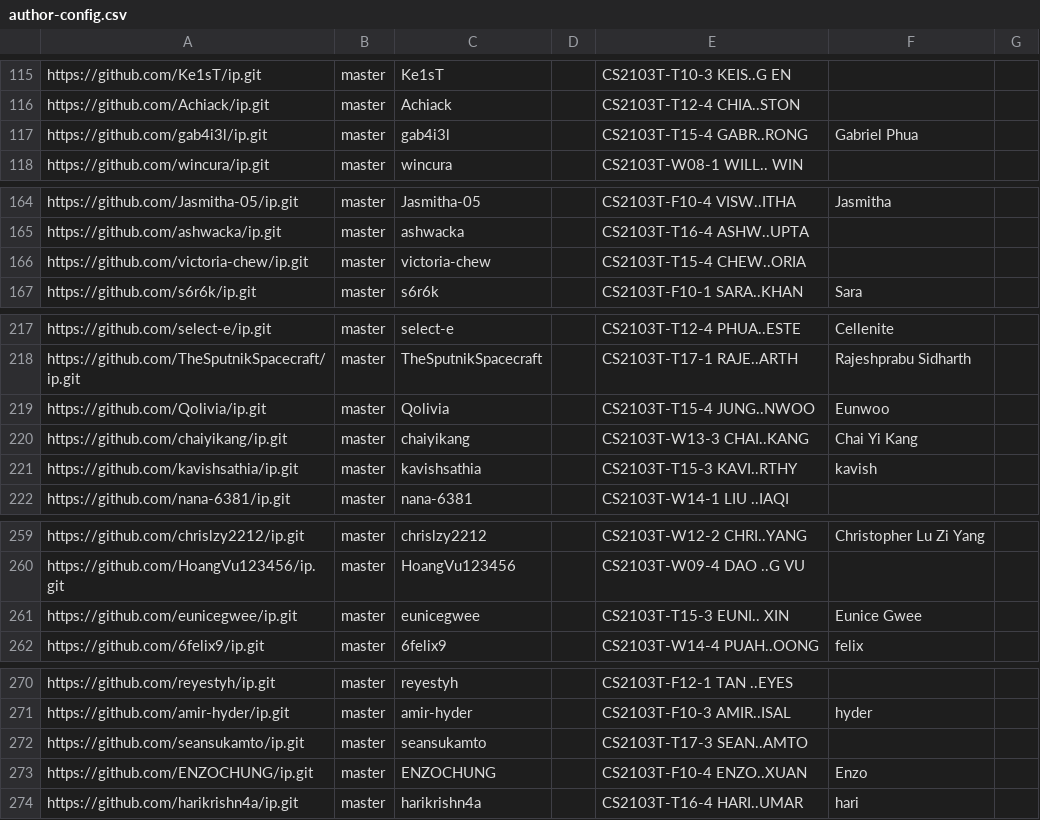
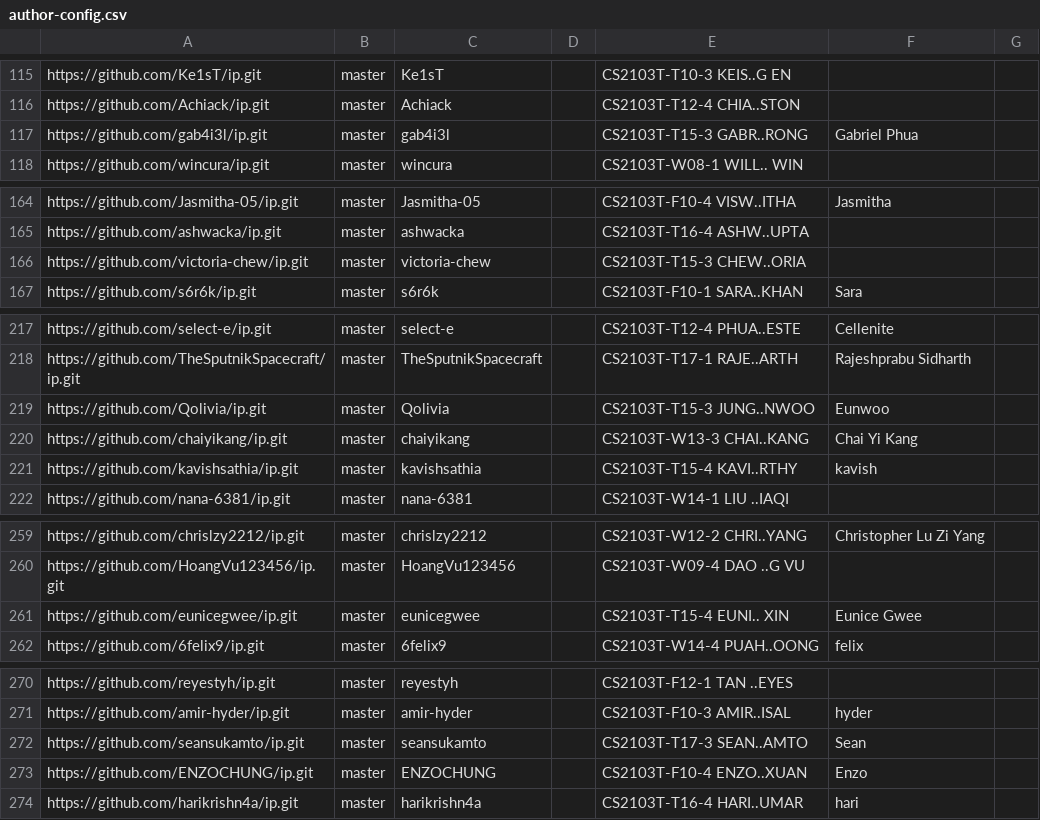
Before and after one commit to NUS-CS2103-AY2526-S2/ip-dashboard, a CSV file: config/author-config.csv, drawn as a sheet; only a part is shown, gaps mark what is left out; the diff covers the shown part only.

```diff
--- a/config/author-config.csv
+++ b/config/author-config.csv
@@ -116,3 +116,3 @@ https://github.com/Ke1sT/ip.git,master,Ke1sT,,CS2103T-T10-3 KEIS..G EN,,
 https://github.com/Achiack/ip.git,master,Achiack,,CS2103T-T12-4 CHIA..STON,,
-https://github.com/gab4i3l/ip.git,master,gab4i3l,,CS2103T-T15-4 GABR..RONG,Gabriel Phua,
+https://github.com/gab4i3l/ip.git,master,gab4i3l,,CS2103T-T15-3 GABR..RONG,Gabriel Phua,
 https://github.com/wincura/ip.git,master,wincura,,CS2103T-W08-1 WILL.. WIN,,
@@ -165,3 +165,3 @@ https://github.com/Jasmitha-05/ip.git,master,Jasmitha-05,,CS2103T-F10-4 VISW..IT
 https://github.com/ashwacka/ip.git,master,ashwacka,,CS2103T-T16-4 ASHW..UPTA,,
-https://github.com/victoria-chew/ip.git,master,victoria-chew,,CS2103T-T15-4 CHEW..ORIA,,
+https://github.com/victoria-chew/ip.git,master,victoria-chew,,CS2103T-T15-3 CHEW..ORIA,,
 https://github.com/s6r6k/ip.git,master,s6r6k,,CS2103T-F10-1 SARA..KHAN,Sara,
@@ -218,5 +218,5 @@ https://github.com/select-e/ip.git,master,select-e,,CS2103T-T12-4 PHUA..ESTE,Cel
 https://github.com/TheSputnikSpacecraft/ip.git,master,TheSputnikSpacecraft,,CS2103T-T17-1 RAJE..ARTH,Rajeshprabu Sidharth,
-https://github.com/Qolivia/ip.git,master,Qolivia,,CS2103T-T15-4 JUNG..NWOO,Eunwoo,
+https://github.com/Qolivia/ip.git,master,Qolivia,,CS2103T-T15-3 JUNG..NWOO,Eunwoo,
 https://github.com/chaiyikang/ip.git,master,chaiyikang,,CS2103T-W13-3 CHAI..KANG,Chai Yi Kang,
-https://github.com/kavishsathia/ip.git,master,kavishsathia,,CS2103T-T15-3 KAVI..RTHY,kavish,
+https://github.com/kavishsathia/ip.git,master,kavishsathia,,CS2103T-T15-4 KAVI..RTHY,kavish,
 https://github.com/nana-6381/ip.git,master,nana-6381,,CS2103T-W14-1 LIU ..IAQI,,
@@ -260,3 +260,3 @@ https://github.com/chrislzy2212/ip.git,master,chrislzy2212,,CS2103T-W12-2 CHRI..
 https://github.com/HoangVu123456/ip.git,master,HoangVu123456,,CS2103T-W09-4 DAO ..G VU,,
-https://github.com/eunicegwee/ip.git,master,eunicegwee,,CS2103T-T15-3 EUNI.. XIN,Eunice Gwee,
+https://github.com/eunicegwee/ip.git,master,eunicegwee,,CS2103T-T15-4 EUNI.. XIN,Eunice Gwee,
 https://github.com/6felix9/ip.git,master,6felix9,,CS2103T-W14-4 PUAH..OONG,felix,
@@ -271,3 +271,3 @@ https://github.com/reyestyh/ip.git,master,reyestyh,,CS2103T-F12-1 TAN ..EYES,,
 https://github.com/amir-hyder/ip.git,master,amir-hyder,,CS2103T-F10-3 AMIR..ISAL,hyder,
-https://github.com/seansukamto/ip.git,master,seansukamto,,CS2103T-T17-3 SEAN..AMTO,,
+https://github.com/seansukamto/ip.git,master,seansukamto,,CS2103T-T17-3 SEAN..AMTO,Sean,
 https://github.com/ENZOCHUNG/ip.git,master,ENZOCHUNG,,CS2103T-F10-4 ENZO..XUAN,Enzo,
```
Also changed, not shown: 4 edited cells elsewhere in this file.
